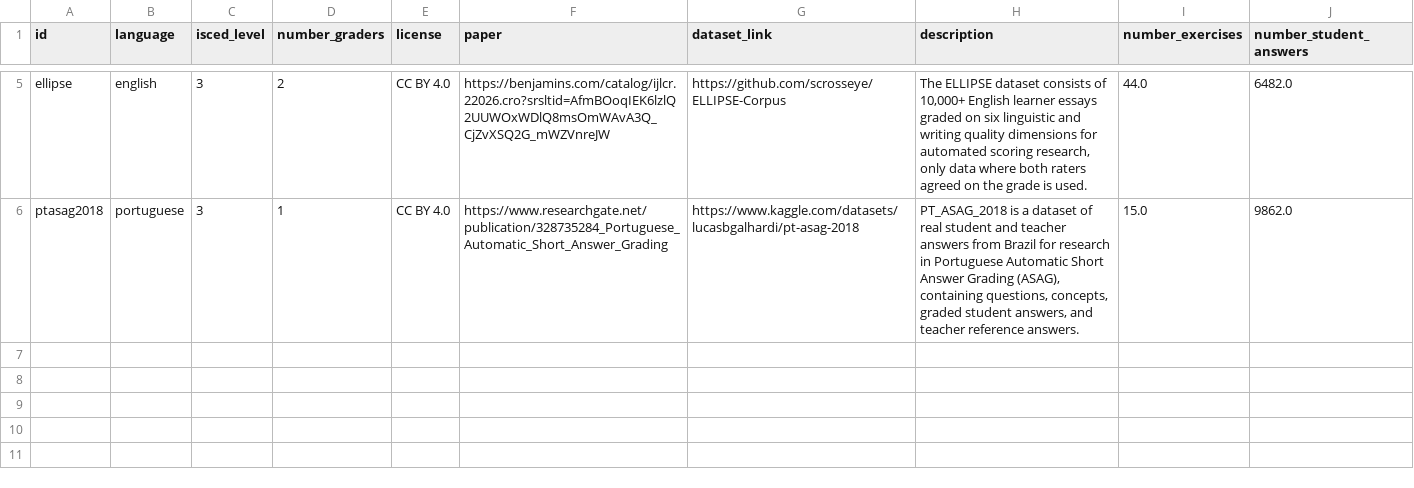
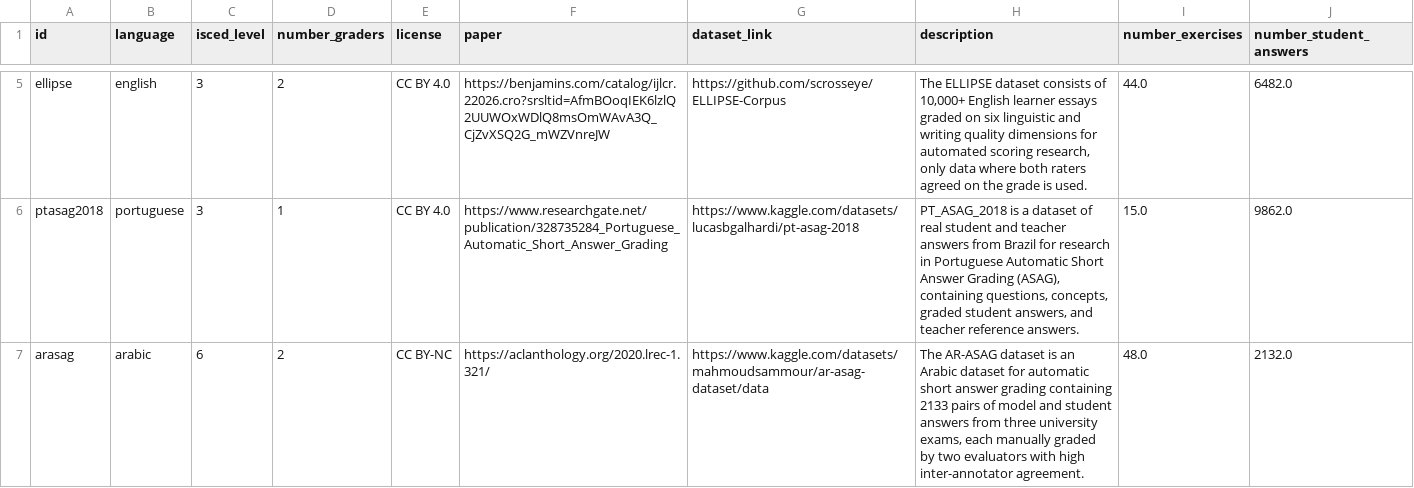
Before and after one commit to alvaro-francisco-gil/mentor-eval, a CSV file: data/datasets_info.csv, drawn as a sheet; only a part is shown, gaps mark what is left out; the diff names each change by its address in the sheet, - before the commit and + after, or states it on an @@ line.

```diff
--- a/data/datasets_info.csv
+++ b/data/datasets_info.csv
+row 7: arasag | arabic | 6 | 2 | CC BY-NC | https://aclanthology.org/2020.lrec-1.321/ | https://www.kaggle.com/datasets/mahmoudsammour/ar-asag-dataset/data | The AR-ASAG dataset is an Arabic dataset for automatic short answer grading containing 2133 pairs of model and student answers from three university exams, each manually graded by two evaluators with high inter-annotator agreement. | 48.0 | 2132.0
```
Also changed, not shown: data/processed/mohler/mohler_processed.csv, 13 other files.
